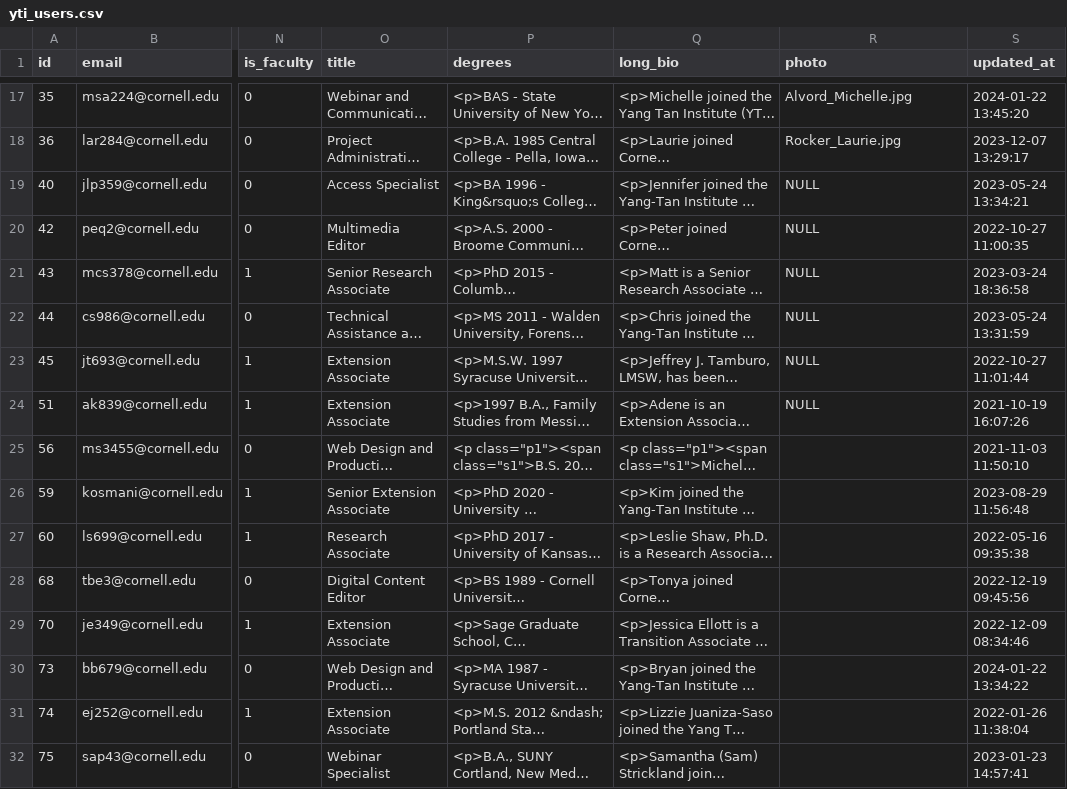
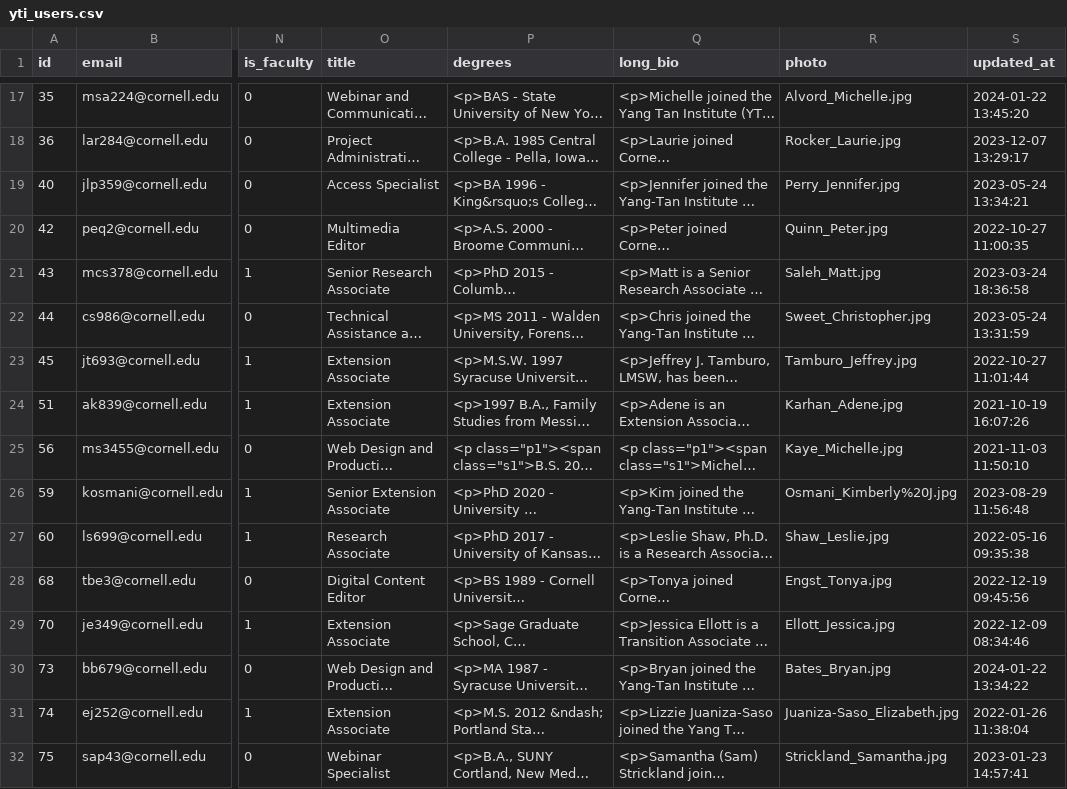
Before and after one commit to ilrWebServices/project_migration_data, a CSV file: yti_users.csv, drawn as a sheet; only a part is shown, gaps mark what is left out; long unchanged cells end in …; the diff covers the shown part only; the diff names each change by its address in the sheet, - before the commit and + after, or states it on an @@ line.

Commit message:
Update YTI users with accidentally removed photos

```diff
--- a/yti_users.csv
+++ b/yti_users.csv
-R19 (photo): NULL
+R19 (photo): Perry_Jennifer.jpg
-R20 (photo): NULL
+R20 (photo): Quinn_Peter.jpg
-R21 (photo): NULL
+R21 (photo): Saleh_Matt.jpg
-R22 (photo): NULL
+R22 (photo): Sweet_Christopher.jpg
-R23 (photo): NULL
+R23 (photo): Tamburo_Jeffrey.jpg
-R24 (photo): NULL
+R24 (photo): Karhan_Adene.jpg
-R25 (photo): (empty)
+R25 (photo): Kaye_Michelle.jpg
-R26 (photo): (empty)
+R26 (photo): Osmani_Kimberly%20J.jpg
-R27 (photo): (empty)
+R27 (photo): Shaw_Leslie.jpg
-R28 (photo): (empty)
+R28 (photo): Engst_Tonya.jpg
-R29 (photo): (empty)
+R29 (photo): Ellott_Jessica.jpg
-R30 (photo): (empty)
+R30 (photo): Bates_Bryan.jpg
-R31 (photo): (empty)
+R31 (photo): Juaniza-Saso_Elizabeth.jpg
-R32 (photo): (empty)
+R32 (photo): Strickland_Samantha.jpg
```
Also changed, not shown: 27 edited cells elsewhere in this file.
